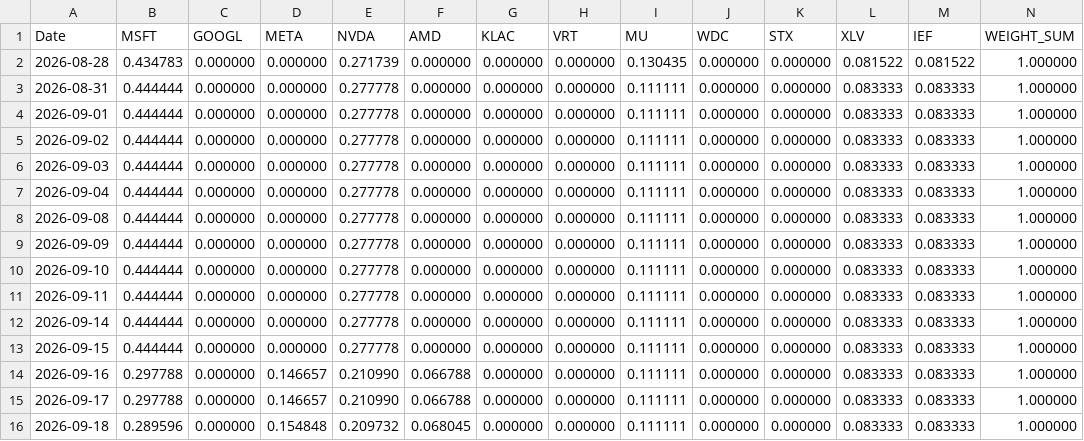
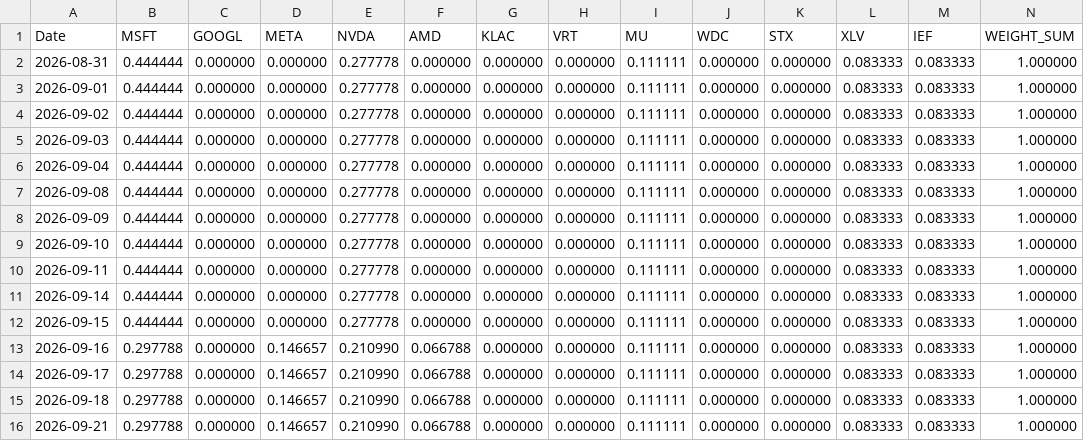
Before and after one commit to calinardeleanu88/tech-rotation-v4, a CSV file: outputs/recent_exec_weights.csv, drawn as a sheet.

```diff
--- a/outputs/recent_exec_weights.csv
+++ b/outputs/recent_exec_weights.csv
@@ -1,3 +1,2 @@
 Date,MSFT,GOOGL,META,NVDA,AMD,KLAC,VRT,MU,WDC,STX,XLV,IEF,WEIGHT_SUM
-2026-08-28,0.434783,0.000000,0.000000,0.271739,0.000000,0.000000,0.000000,0.130435,0.000000,0.000000,0.081522,0.081522,1.000000
 2026-08-31,0.444444,0.000000,0.000000,0.277778,0.000000,0.000000,0.000000,0.111111,0.000000,0.000000,0.083333,0.083333,1.000000
@@ -15,2 +14,3 @@ Date,MSFT,GOOGL,META,NVDA,AMD,KLAC,VRT,MU,WDC,STX,XLV,IEF,WEIGHT_SUM
 2026-09-17,0.297788,0.000000,0.146657,0.210990,0.066788,0.000000,0.000000,0.111111,0.000000,0.000000,0.083333,0.083333,1.000000
-2026-09-18,0.289596,0.000000,0.154848,0.209732,0.068045,0.000000,0.000000,0.111111,0.000000,0.000000,0.083333,0.083333,1.000000
+2026-09-18,0.297788,0.000000,0.146657,0.210990,0.066788,0.000000,0.000000,0.111111,0.000000,0.000000,0.083333,0.083333,1.000000
+2026-09-21,0.297788,0.000000,0.146657,0.210990,0.066788,0.000000,0.000000,0.111111,0.000000,0.000000,0.083333,0.083333,1.000000
```
Also changed, not shown: outputs/diagnostics.csv, outputs/equity.csv, 7 other files.
